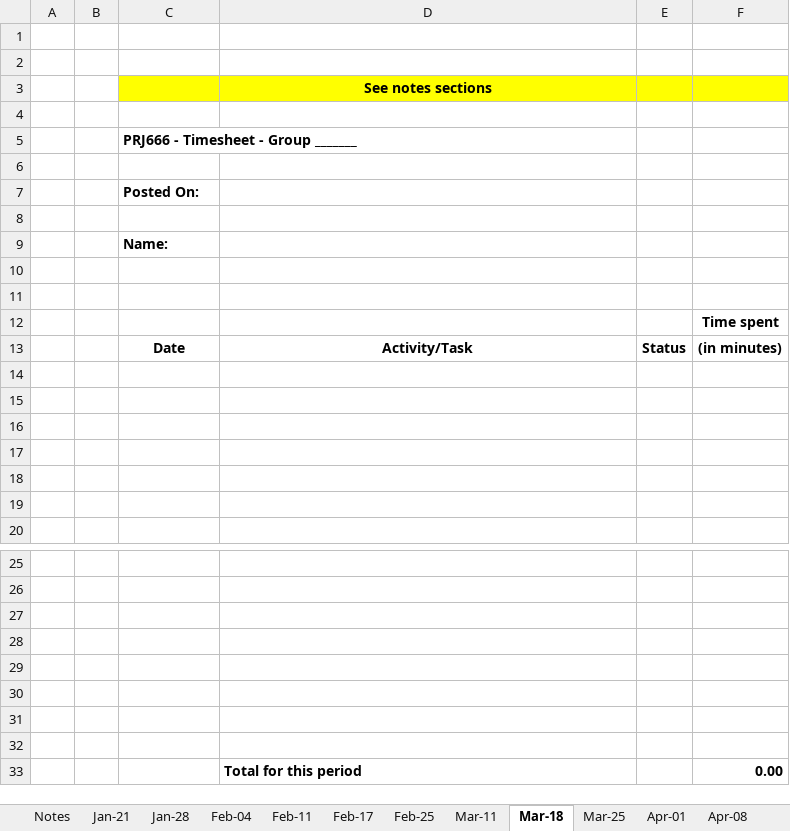
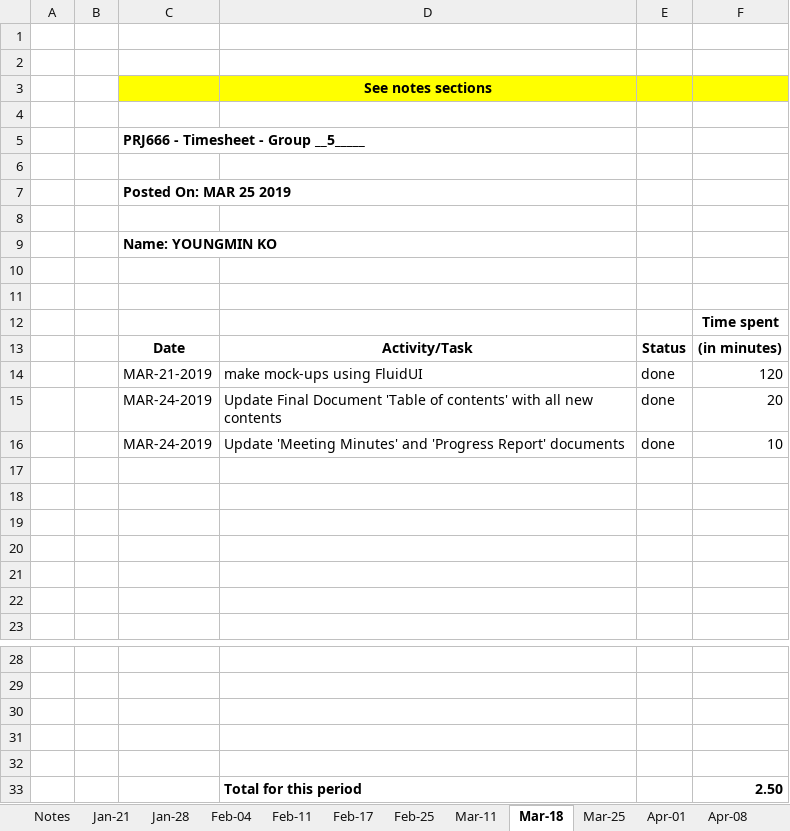
Before and after one commit to masonkoh/PRJ566_website_backup, an Excel workbook: public_html/time/youngminko_timesheet.xlsx, sheet Mar-18, drawn as a sheet; only a part is shown, gaps mark what is left out; values as stored, in another font and other column widths than the file's, no borders; charts and pictures not drawn; removed rows and columns are numbered as before the commit, all else as after; the diff names each change by its address in the sheet, - before the commit and + after, or states it on an @@ line.

```diff
--- a/public_html/time/youngminko_timesheet.xlsx (sheet Mar-18)
+++ b/public_html/time/youngminko_timesheet.xlsx (sheet Mar-18)
-C5: PRJ666 - Timesheet - Group _______
+C5: PRJ666 - Timesheet - Group __5_____
-C7: Posted On:
+C7: Posted On: MAR 25 2019
-C9: Name:
+C9: Name: YOUNGMIN KO
+row 14:  |  | MAR-21-2019 | make mock-ups using FluidUI | done | 120
+row 15:  |  | MAR-24-2019 | Update Final Document 'Table of contents' with all new contents | done | 20
+row 16:  |  | MAR-24-2019 | Update 'Meeting Minutes' and 'Progress Report' documents | done | 10
-row 33: (empty)
+row 33:  |  |  | Total for this period |  | 2.50
-row 31: (empty)
-row 32: (empty)
-row 33:  |  |  | Total for this period |  | 0.00
```
Also changed, not shown: sheet Mar-25, sheet Total, public_html/time/ArnavBansal_timesheet.xlsx, public_html/time/GiaTuongTran_timesheet.xlsx, 20 other files.
